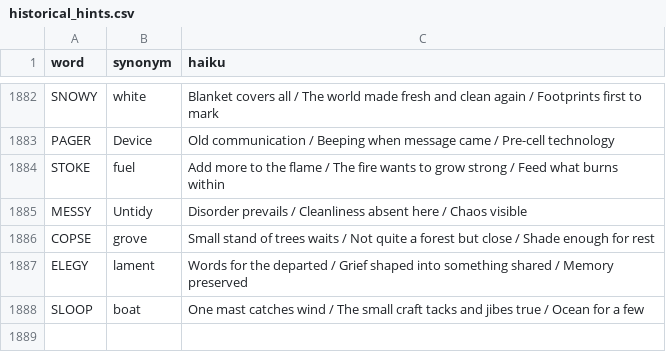
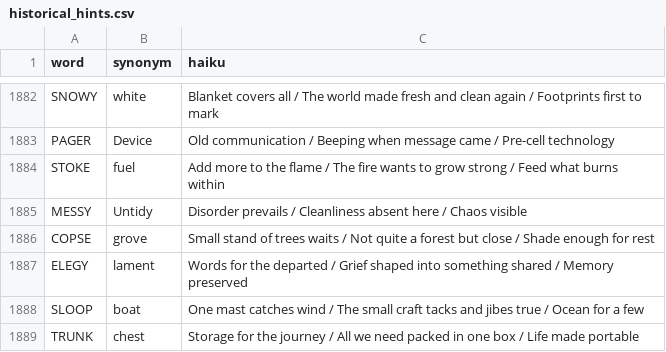
Before and after one commit to 8080Games/WordleMatch, a CSV file: wwwroot/historical_hints.csv, drawn as a sheet; only a part is shown, gaps mark what is left out.

Commit message:
Add Wordle word: TRUNK (game #1927, 9/28/2026)

```diff
--- a/wwwroot/historical_hints.csv
+++ b/wwwroot/historical_hints.csv
@@ -1888 +1888,2 @@ ELEGY,lament,"Words for the departed / Grief shaped into something shared / Memo
 SLOOP,boat,"One mast catches wind / The small craft tacks and jibes true / Ocean for a few"
+TRUNK,chest,"Storage for the journey / All we need packed in one box / Life made portable"
```
Also changed, not shown: wwwroot/historical-words.csv, wwwroot/used-words.csv, 1 other file.
